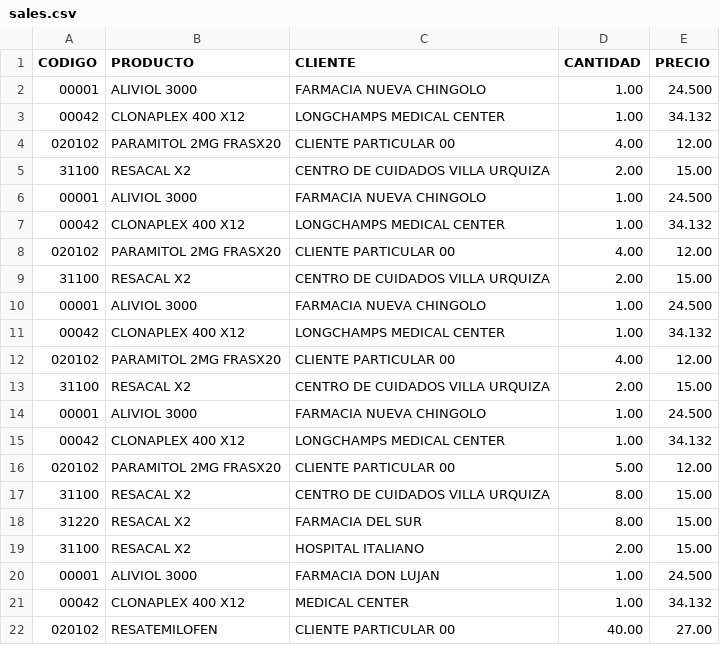
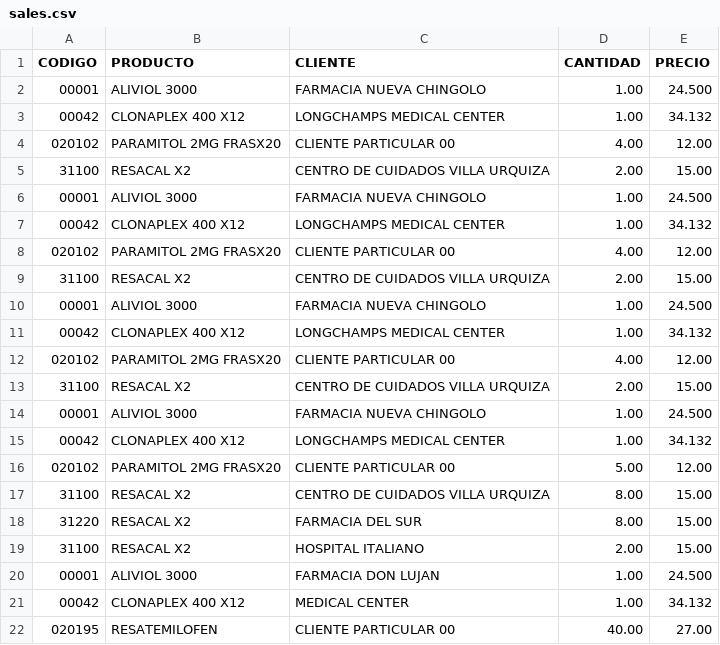
Before and after one commit to ArturoRuge/WebApp_Omnicare, a CSV file: sales.csv, drawn as a sheet.

```diff
--- a/sales.csv
+++ b/sales.csv
@@ -21,2 +21,2 @@ CODIGO,PRODUCTO,CLIENTE,CANTIDAD,PRECIO
 00042,CLONAPLEX 400 X12,MEDICAL CENTER,1.00,34.132
-020102,RESATEMILOFEN,CLIENTE PARTICULAR 00,40.00,27.00
+020195,RESATEMILOFEN,CLIENTE PARTICULAR 00,40.00,27.00
```
Also changed, not shown: 15 other files.
